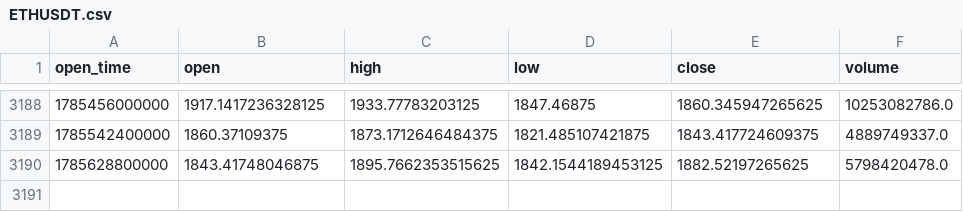
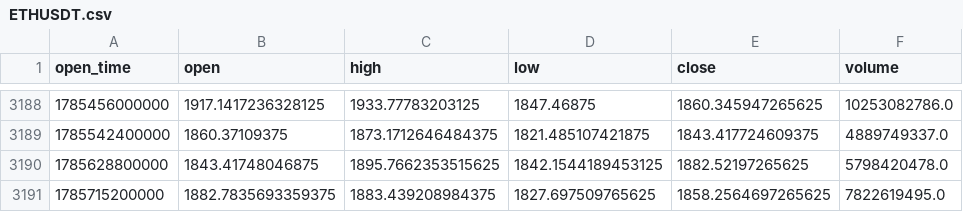
Before and after one commit to AnkeYan/crypto-pattern-lab-demo-FYP, a CSV file: web/public/data/ETHUSDT.csv, drawn as a sheet; only a part is shown, gaps mark what is left out.

```diff
--- a/web/public/data/ETHUSDT.csv
+++ b/web/public/data/ETHUSDT.csv
@@ -3190 +3190,2 @@ open_time,open,high,low,close,volume
 1785628800000,1843.41748046875,1895.7662353515625,1842.1544189453125,1882.52197265625,5798420478.0
+1785715200000,1882.7835693359375,1883.439208984375,1827.697509765625,1858.2564697265625,7822619495.0
```
Also changed, not shown: data/multifactor_calibration.csv, data/regime_results.csv, 6 other files.
